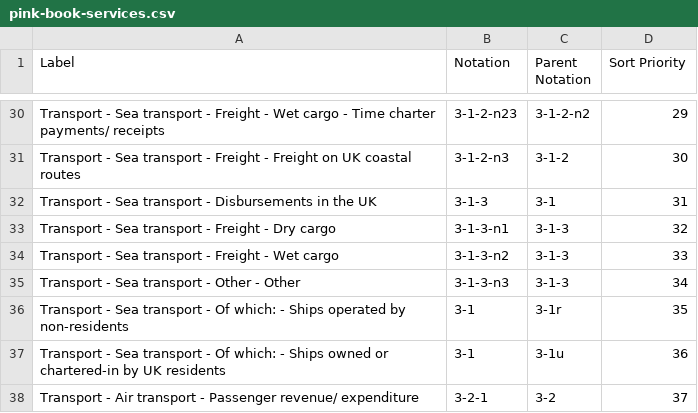
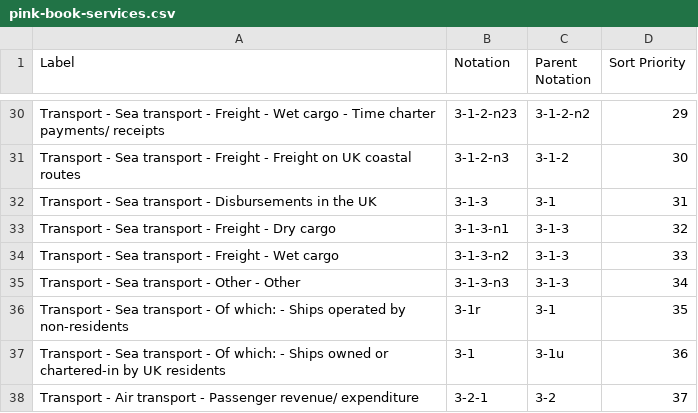
Before and after one commit to GSS-Cogs/family-trade, a CSV file: reference/codelists/pink-book-services.csv, drawn as a sheet; only a part is shown, gaps mark what is left out.

```diff
--- a/reference/codelists/pink-book-services.csv
+++ b/reference/codelists/pink-book-services.csv
@@ -35,3 +35,3 @@ Transport - Sea transport - Freight - Wet cargo,3-1-3-n2,3-1-3,33
 Transport - Sea transport - Other - Other,3-1-3-n3,3-1-3,34
-Transport - Sea transport - Of which: - Ships operated by non-residents,3-1,3-1r,35
+Transport - Sea transport - Of which: - Ships operated by non-residents,3-1r,3-1,35
 Transport - Sea transport - Of which: - Ships owned or chartered-in by UK residents,3-1,3-1u,36
```
